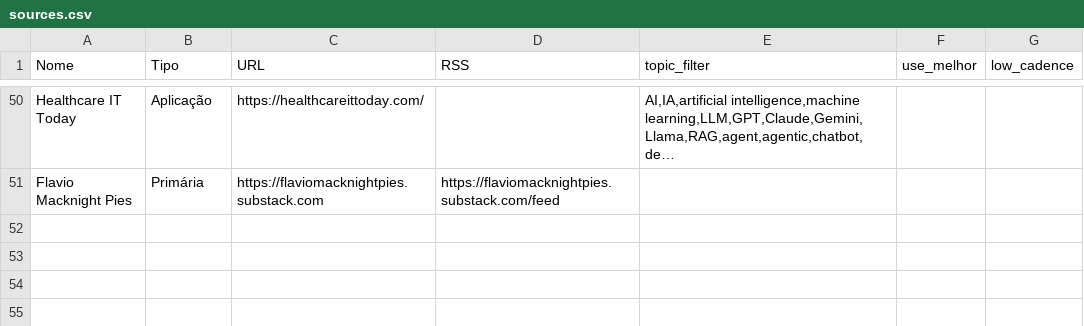
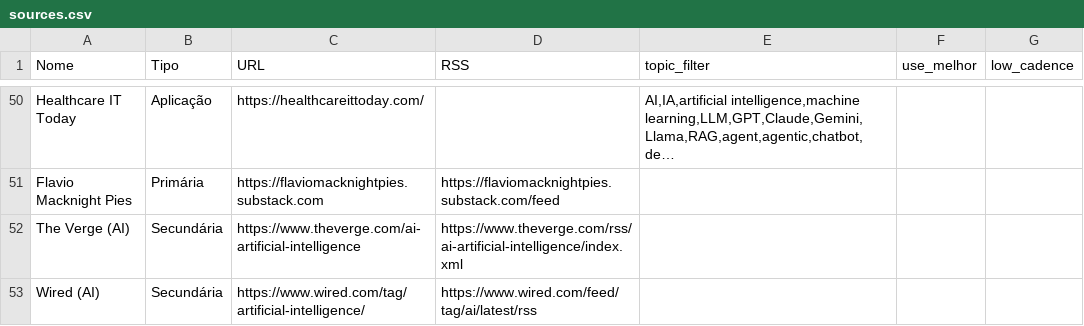
Before and after one commit to vjpixel/diaria-studio, a CSV file: seed/sources.csv, drawn as a sheet; only a part is shown, gaps mark what is left out; long unchanged cells end in …; the diff names each change by its address in the sheet, - before the commit and + after, or states it on an @@ line.

```diff
--- a/seed/sources.csv
+++ b/seed/sources.csv
+row 52: The Verge (AI) | Secundária | https://www.theverge.com/ai-artificial-intelligence | https://www.theverge.com/rss/ai-artificial-intelligence/index.xml
+row 53: Wired (AI) | Secundária | https://www.wired.com/tag/artificial-intelligence/ | https://www.wired.com/feed/tag/ai/latest/rss
```
Also changed, not shown: 1 other file.
